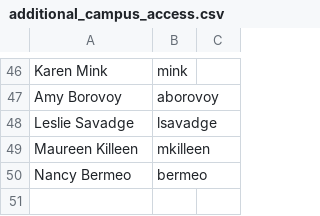
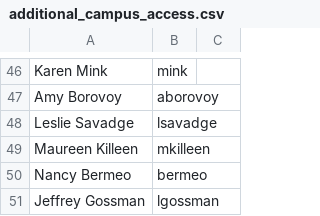
Before and after one commit to pulibrary/bibdata, a CSV file: additional_campus_access.csv, drawn as a sheet; only a part is shown, gaps mark what is left out; the diff names each change by its address in the sheet, - before the commit and + after, or states it on an @@ line.

Commit message:
Update add. access list.

```diff
--- a/additional_campus_access.csv
+++ b/additional_campus_access.csv
+row 51: Jeffrey Gossman | lgossman
```
